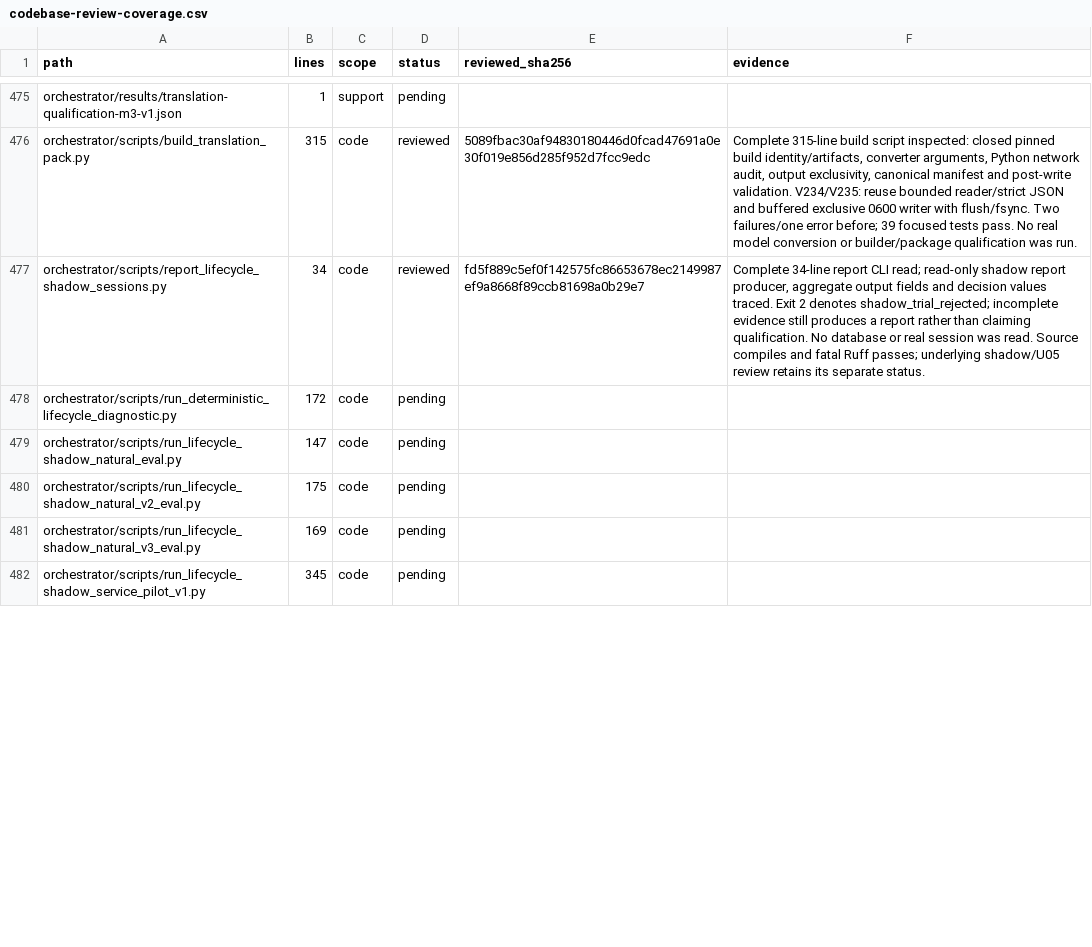
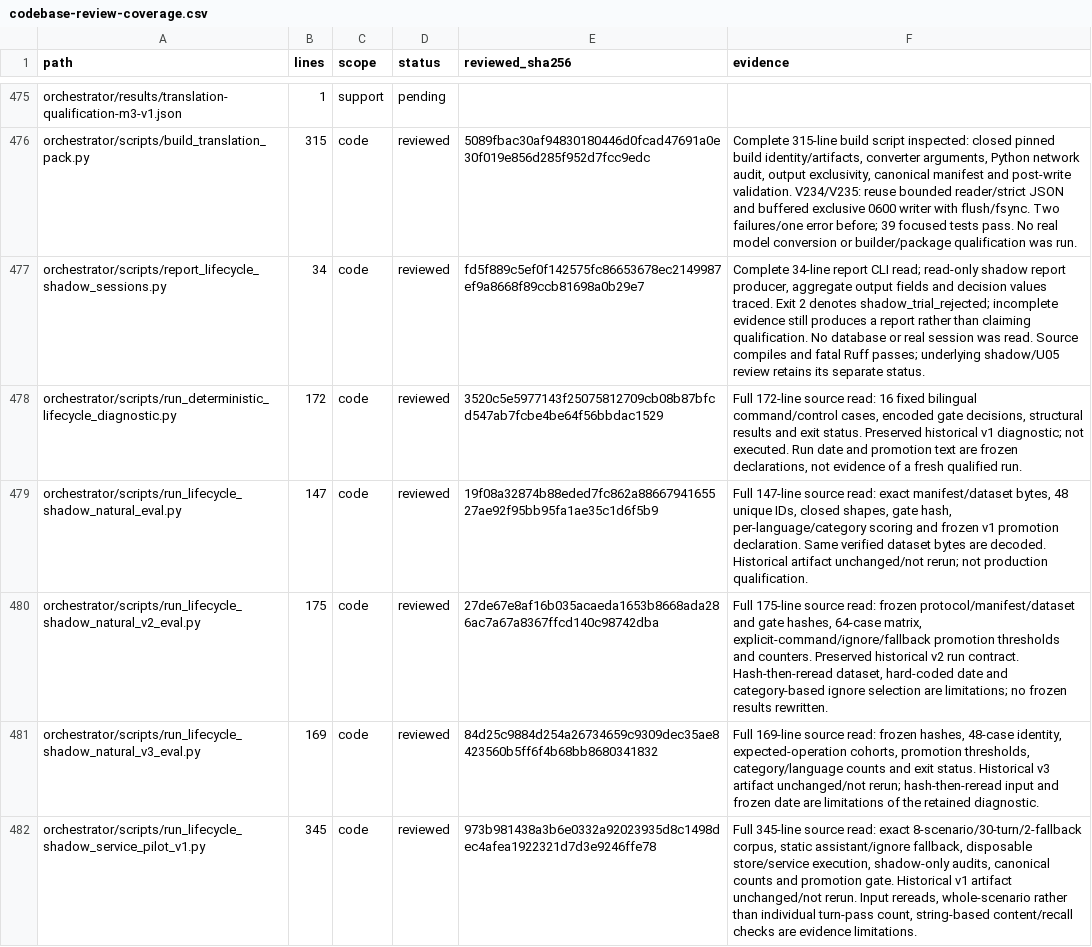
Before and after one commit to anaschatz/Cyrus, a CSV file: docs/codebase-review-coverage.csv, drawn as a sheet; only a part is shown, gaps mark what is left out; the diff covers the shown part only.

```diff
--- a/docs/codebase-review-coverage.csv
+++ b/docs/codebase-review-coverage.csv
@@ -477,6 +477,6 @@ orchestrator/scripts/build_translation_pack.py,315,code,reviewed,5089fbac30af948
 orchestrator/scripts/report_lifecycle_shadow_sessions.py,34,code,reviewed,fd5f889c5ef0f142575fc86653678ec2149987ef9a8668f89ccb81698a0b29e7,"Complete 34-line report CLI read; read-only shadow report producer, aggregate output fields and decision values traced. Exit 2 denotes shadow_trial_rejected; incomplete evidence still produces a report rather than claiming qualification. No database or real session was read. Source compiles and fatal Ruff passes; underlying shadow/U05 review retains its separate status."
-orchestrator/scripts/run_deterministic_lifecycle_diagnostic.py,172,code,pending,,
-orchestrator/scripts/run_lifecycle_shadow_natural_eval.py,147,code,pending,,
-orchestrator/scripts/run_lifecycle_shadow_natural_v2_eval.py,175,code,pending,,
-orchestrator/scripts/run_lifecycle_shadow_natural_v3_eval.py,169,code,pending,,
-orchestrator/scripts/run_lifecycle_shadow_service_pilot_v1.py,345,code,pending,,
+orchestrator/scripts/run_deterministic_lifecycle_diagnostic.py,172,code,reviewed,3520c5e5977143f25075812709cb08b87bfcd547ab7fcbe4be64f56bbdac1529,"Full 172-line source read: 16 fixed bilingual command/control cases, encoded gate decisions, structural results and exit status. Preserved historical v1 diagnostic; not executed. Run date and promotion text are frozen declarations, not evidence of a fresh qualified run."
+orchestrator/scripts/run_lifecycle_shadow_natural_eval.py,147,code,reviewed,19f08a32874b88eded7fc862a8866794165527ae92f95bb95fa1ae35c1d6f5b9,"Full 147-line source read: exact manifest/dataset bytes, 48 unique IDs, closed shapes, gate hash, per-language/category scoring and frozen v1 promotion declaration. Same verified dataset bytes are decoded. Historical artifact unchanged/not rerun; not production qualification."
+orchestrator/scripts/run_lifecycle_shadow_natural_v2_eval.py,175,code,reviewed,27de67e8af16b035acaeda1653b8668ada286ac7a67a8367ffcd140c98742dba,"Full 175-line source read: frozen protocol/manifest/dataset and gate hashes, 64-case matrix, explicit-command/ignore/fallback promotion thresholds and counters. Preserved historical v2 run contract. Hash-then-reread dataset, hard-coded date and category-based ignore selection are limitations; no frozen results rewritten."
+orchestrator/scripts/run_lifecycle_shadow_natural_v3_eval.py,169,code,reviewed,84d25c9884d254a26734659c9309dec35ae8423560b5ff6f4b68bb8680341832,"Full 169-line source read: frozen hashes, 48-case identity, expected-operation cohorts, promotion thresholds, category/language counts and exit status. Historical v3 artifact unchanged/not rerun; hash-then-reread input and frozen date are limitations of the retained diagnostic."
+orchestrator/scripts/run_lifecycle_shadow_service_pilot_v1.py,345,code,reviewed,973b981438a3b6e0332a92023935d8c1498dec4afea1922321d7d3e9246ffe78,"Full 345-line source read: exact 8-scenario/30-turn/2-fallback corpus, static assistant/ignore fallback, disposable store/service execution, shadow-only audits, canonical counts and promotion gate. Historical v1 artifact unchanged/not rerun. Input rereads, whole-scenario rather than individual turn-pass count, string-based content/recall checks are evidence limitations."
```
Also changed, not shown: 1 added row and 16 edited cells elsewhere in this file, 3 other files.
